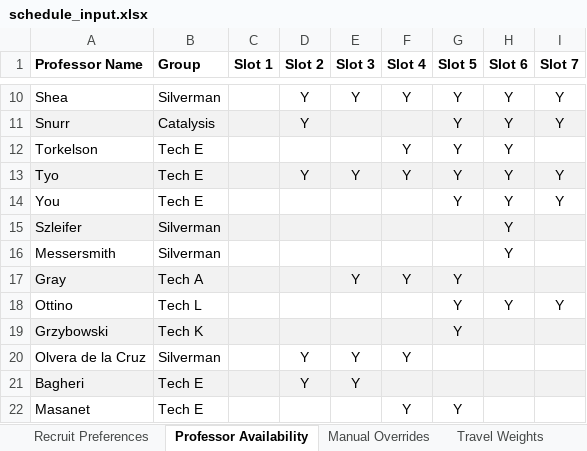
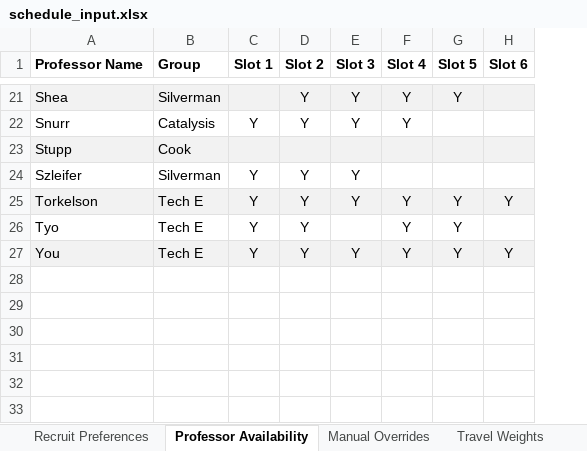
Before and after one commit to patrickfuller/schedule-maker, an Excel workbook: schedule_input.xlsx, sheet Professor Availability, drawn as a sheet; only a part is shown, gaps mark what is left out; values as stored, in another font and other column widths than the file's, no borders; charts and pictures not drawn; removed rows and columns are numbered as before the commit, all else as after; the diff covers the shown part only; the diff names each change by its address in the sheet, - before the commit and + after, or states it on an @@ line.

```diff
--- a/schedule_input.xlsx (sheet Professor Availability)
+++ b/schedule_input.xlsx (sheet Professor Availability)
-column I (Slot 7), rows 10-14: Y | Y |  | Y | Y
-A21:H21 fill: none
+A21:H21 fill: #F2F2F2
-H21:H22 (Slot 6): Y
+H21:H22 (Slot 6): (empty)
-A22:H22 fill: #F2F2F2
+A22:H22 fill: none
-C22 (Slot 1): (empty)
+C22 (Slot 1): Y
-E22 (Slot 3): (empty)
+E22 (Slot 3): Y
-F22 (Slot 4): (empty)
+F22 (Slot 4): Y
-G22 (Slot 5): Y
+G22 (Slot 5): (empty)
+row 23: Stupp | Cook
+row 24: Szleifer | Silverman | Y | Y | Y
-A25:H25 fill: none
+A25:H25 fill: #F2F2F2
-C25:C27 (Slot 1): (empty)
+C25:C27 (Slot 1): Y
-D25 (Slot 2): (empty)
+D25 (Slot 2): Y
-E25 (Slot 3): (empty)
+E25 (Slot 3): Y
-A26:H26 fill: #F2F2F2
+A26:H26 fill: none
-E26 (Slot 3): Y
+E26 (Slot 3): (empty)
-H26 (Slot 6): Y
+H26 (Slot 6): (empty)
-A27:H27 fill: none
+A27:H27 fill: #F2F2F2
-D27 (Slot 2): (empty)
+D27 (Slot 2): Y
-E27 (Slot 3): (empty)
+E27 (Slot 3): Y
-F27 (Slot 4): (empty)
+F27 (Slot 4): Y
-row 15: Szleifer | Silverman |  |  |  |  |  | Y
-row 16: Messersmith | Silverman |  |  |  |  |  | Y
-row 17: Gray | Tech A |  |  | Y | Y | Y
-row 18: Ottino | Tech L |  |  |  |  | Y | Y | Y
-row 19: Grzybowski | Tech K |  |  |  |  | Y
-row 20: Olvera de la Cruz | Silverman |  | Y | Y | Y
-row 21: Bagheri | Tech E |  | Y | Y
-row 22: Masanet | Tech E |  |  |  | Y | Y
```
Also changed, not shown: 11 added rows, 21 edited cells and cell formats elsewhere in this sheet, sheet Recruit Preferences, sheet Travel Weights, sheet Manual Overrides, charts or pictures, 7 other files.
